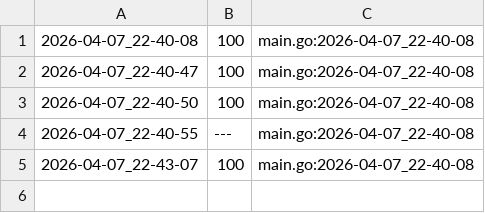
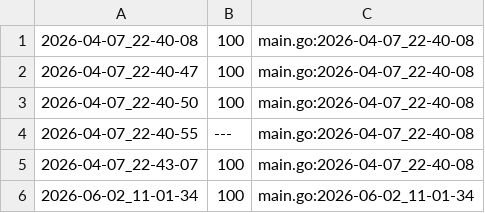
Before and after one commit to qxcode-course/ed-ter-bloco-a-DanielAlmeid0, a CSV file: .tko/track/ed@triangulo/track.csv, drawn as a sheet.

```diff
--- a/.tko/track/ed@triangulo/track.csv
+++ b/.tko/track/ed@triangulo/track.csv
@@ -5 +5,2 @@
 2026-04-07_22-43-07,100,main.go:2026-04-07_22-40-08
+2026-06-02_11-01-34,100,main.go:2026-06-02_11-01-34
```
Also changed, not shown: .tko/track/ed@fractais_png/track.csv, .tko/track/ed@labirinto/track.csv, 45 other files.
